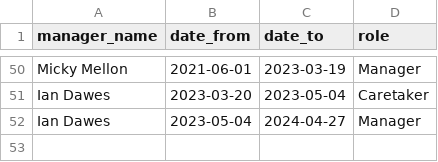
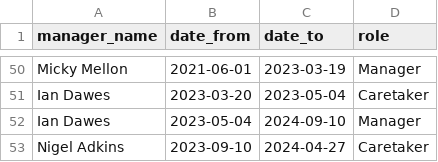
Before and after one commit to petebrown/data-updater, a CSV file: data/managers.csv, drawn as a sheet; only a part is shown, gaps mark what is left out.

Commit message:
manually added Adkins as caretaker

```diff
--- a/data/managers.csv
+++ b/data/managers.csv
@@ -51,2 +51,3 @@ Micky Mellon,2021-06-01,2023-03-19,Manager
 Ian Dawes,2023-03-20,2023-05-04,Caretaker
-Ian Dawes,2023-05-04,2024-04-27,Manager
+Ian Dawes,2023-05-04,2024-09-10,Manager
+Nigel Adkins,2023-09-10,2024-04-27,Caretaker
```
